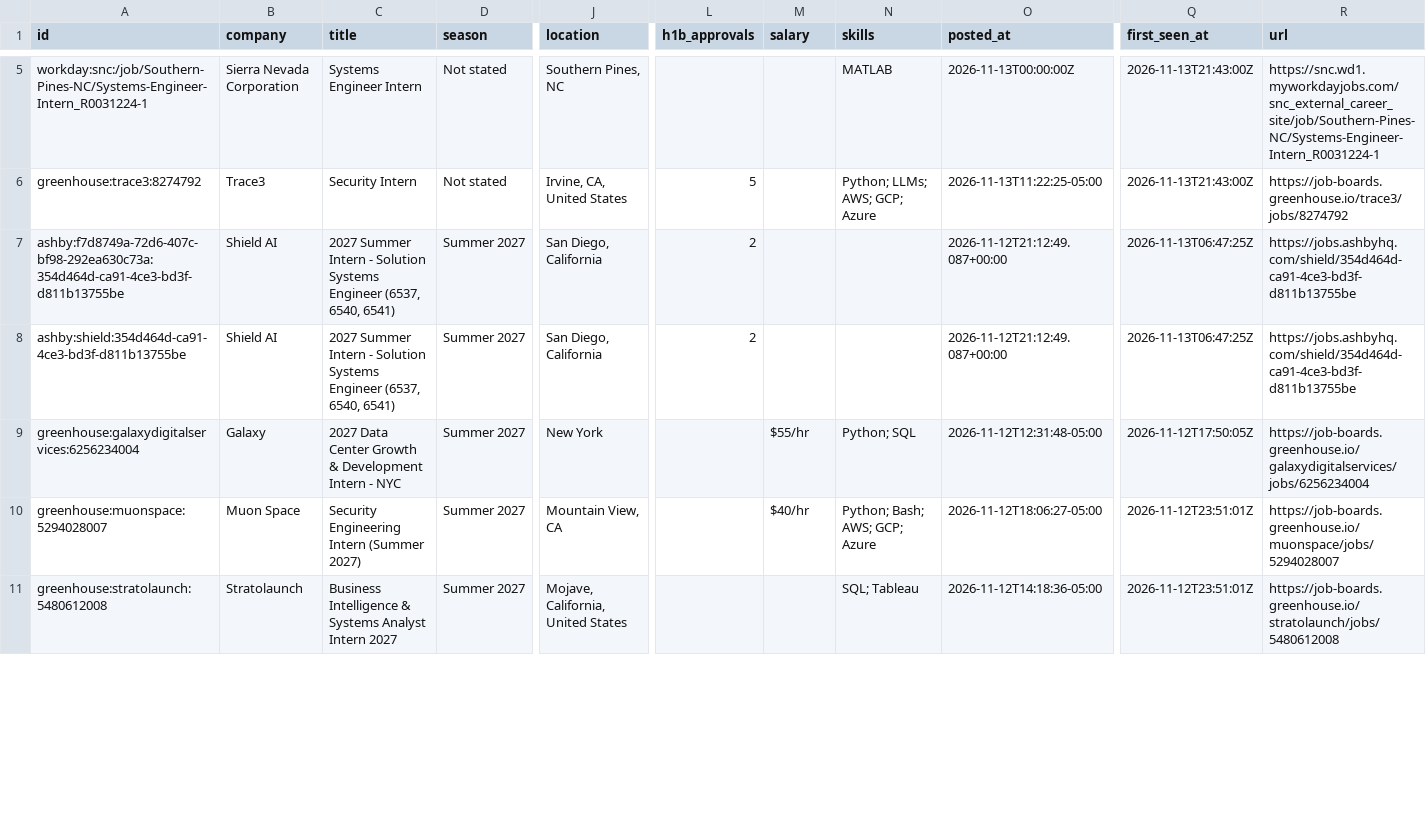
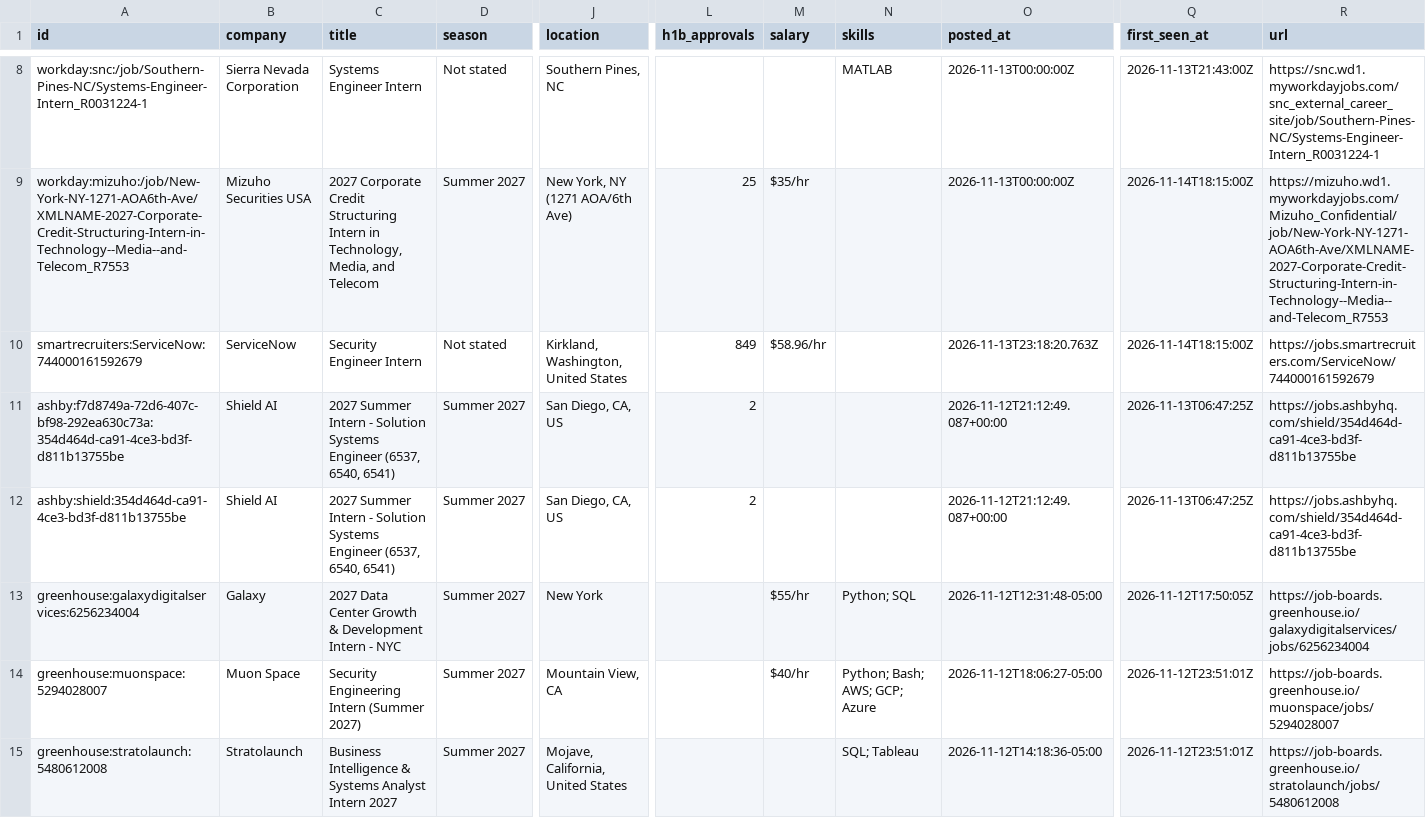
Before and after one commit to ihrtkaii/test-1, a CSV file: data/internships.csv, drawn as a sheet; only a part is shown, gaps mark what is left out; addresses are those after the commit; rows hold the shown columns only; the diff covers the shown part only; the diff names each change by its address in the sheet, - before the commit and + after, or states it on an @@ line.

```diff
--- a/data/internships.csv
+++ b/data/internships.csv
+row 9: workday:mizuho:/job/New-York-NY-1271-AOA6th-Ave/XMLNAME-2027-Corporate-Credit-Structuring-Intern-in-Technology--Media--and-Telecom_R7553 | Mizuho Securities USA | 2027 Corporate Credit Structuring Intern in Technology, Media, and Telecom | Summer 2027 | New York, NY (1271 AOA/6th Ave) | 25 | $35/hr |  | 2026-11-13T00:00:00Z | 2026-11-14T18:15:00Z | https://mizuho.wd1.myworkdayjobs.com/Mizuho_Confidential/job/New-York-NY-1271-AOA6th-Ave/XMLNAME-2027-Corporate-Credit-Structuring-Intern-in-Technology--Media--and-Telecom_R7553
-A10 (id): greenhouse:trace3:8274792
+A10 (id): smartrecruiters:ServiceNow:744000161592679
-B10 (company): Trace3
+B10 (company): ServiceNow
-C10 (title): Security Intern
+C10 (title): Security Engineer Intern
-J10 (location): Irvine, CA, United States
+J10 (location): Kirkland, Washington, United States
-L10 (h1b_approvals): 5
+L10 (h1b_approvals): 849
-M10 (salary): (empty)
+M10 (salary): $58.96/hr
-N10 (skills): Python; LLMs; AWS; GCP; Azure
+N10 (skills): (empty)
-O10 (posted_at): 2026-11-13T11:22:25-05:00
+O10 (posted_at): 2026-11-13T23:18:20.763Z
-Q10 (first_seen_at): 2026-11-13T21:43:00Z
+Q10 (first_seen_at): 2026-11-14T18:15:00Z
-R10 (url): https://job-boards.greenhouse.io/trace3/jobs/8274792
+R10 (url): https://jobs.smartrecruiters.com/ServiceNow/744000161592679
-J11:J12 (location): San Diego, California
+J11:J12 (location): San Diego, CA, US
```
Also changed, not shown: 5 added rows, 7 removed rows and 2 moved rows elsewhere in this file, docs/internships.csv, 15 other files.
